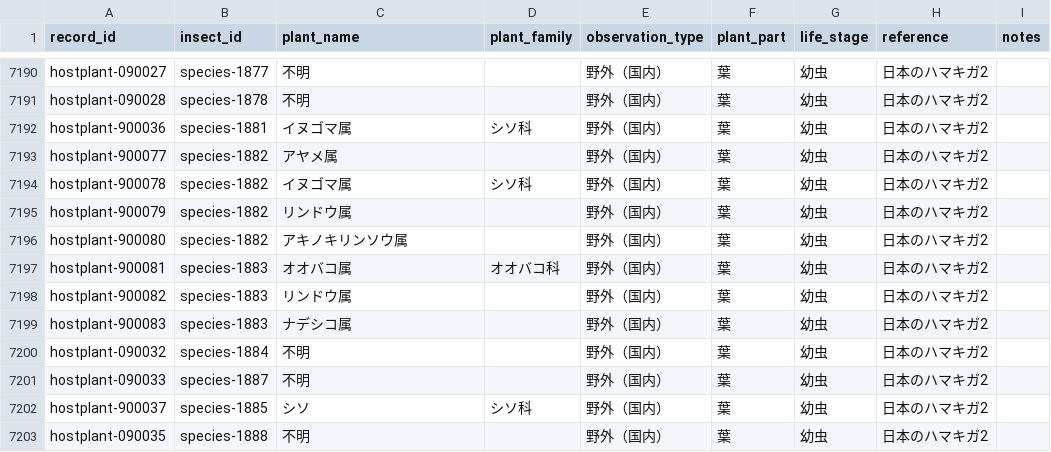
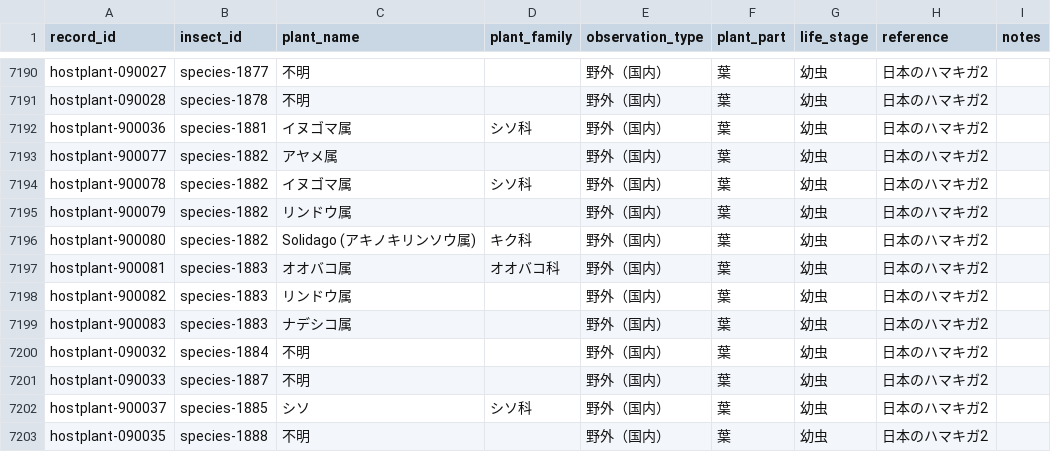
Before and after one commit to orau98/orau98.github.io, a CSV file: normalized_data/hostplants.csv, drawn as a sheet; only a part is shown, gaps mark what is left out.

Commit message:
Map アキノキリンソウ属 to Solidago

```diff
--- a/normalized_data/hostplants.csv
+++ b/normalized_data/hostplants.csv
@@ -7196,3 +7196,3 @@ hostplant-900078,species-1882,イヌゴマ属,シソ科,野外（国内）,葉,
 hostplant-900079,species-1882,リンドウ属,,野外（国内）,葉,幼虫,日本のハマキガ2,
-hostplant-900080,species-1882,アキノキリンソウ属,,野外（国内）,葉,幼虫,日本のハマキガ2,
+hostplant-900080,species-1882,Solidago (アキノキリンソウ属),キク科,野外（国内）,葉,幼虫,日本のハマキガ2,
 hostplant-900081,species-1883,オオバコ属,オオバコ科,野外（国内）,葉,幼虫,日本のハマキガ2,
```
Also changed, not shown: public/hostplants.csv, 11 other files.
